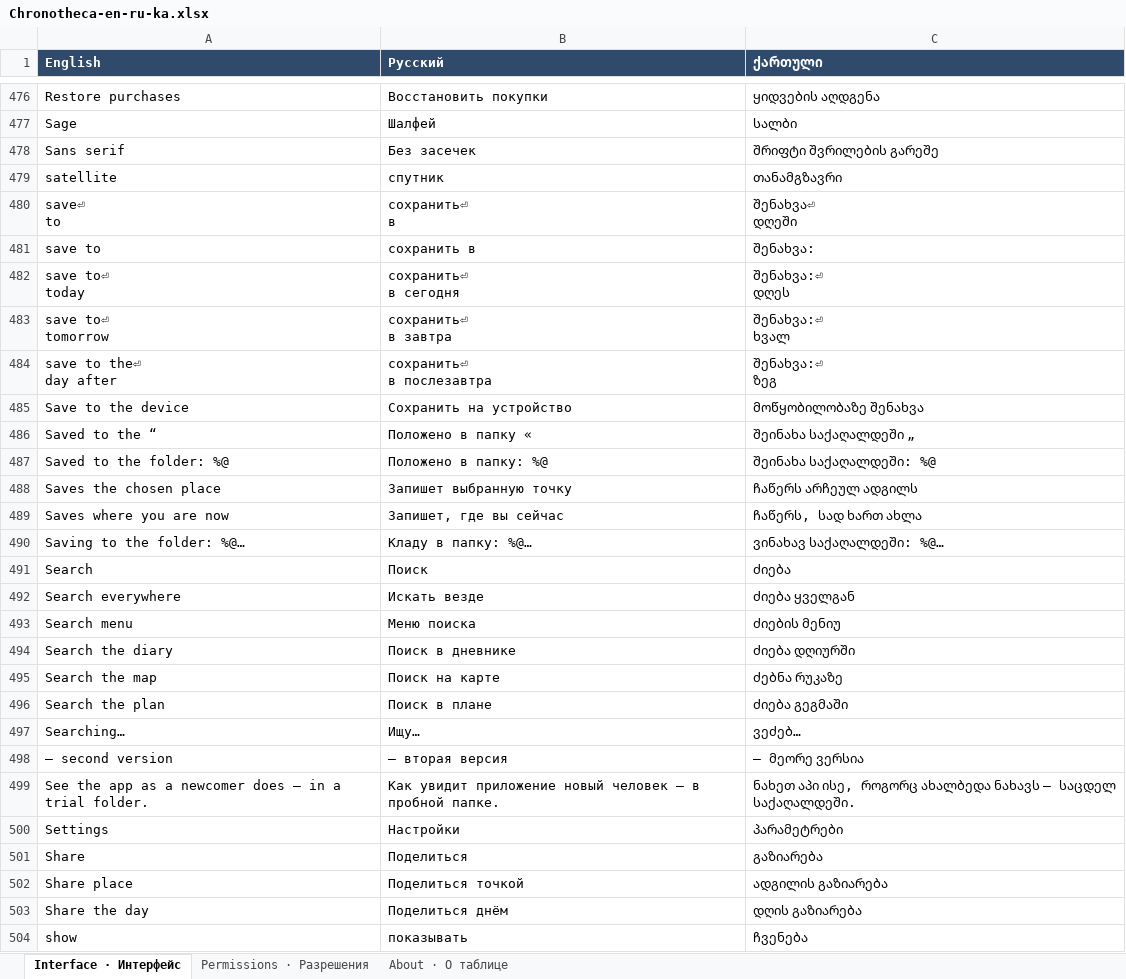
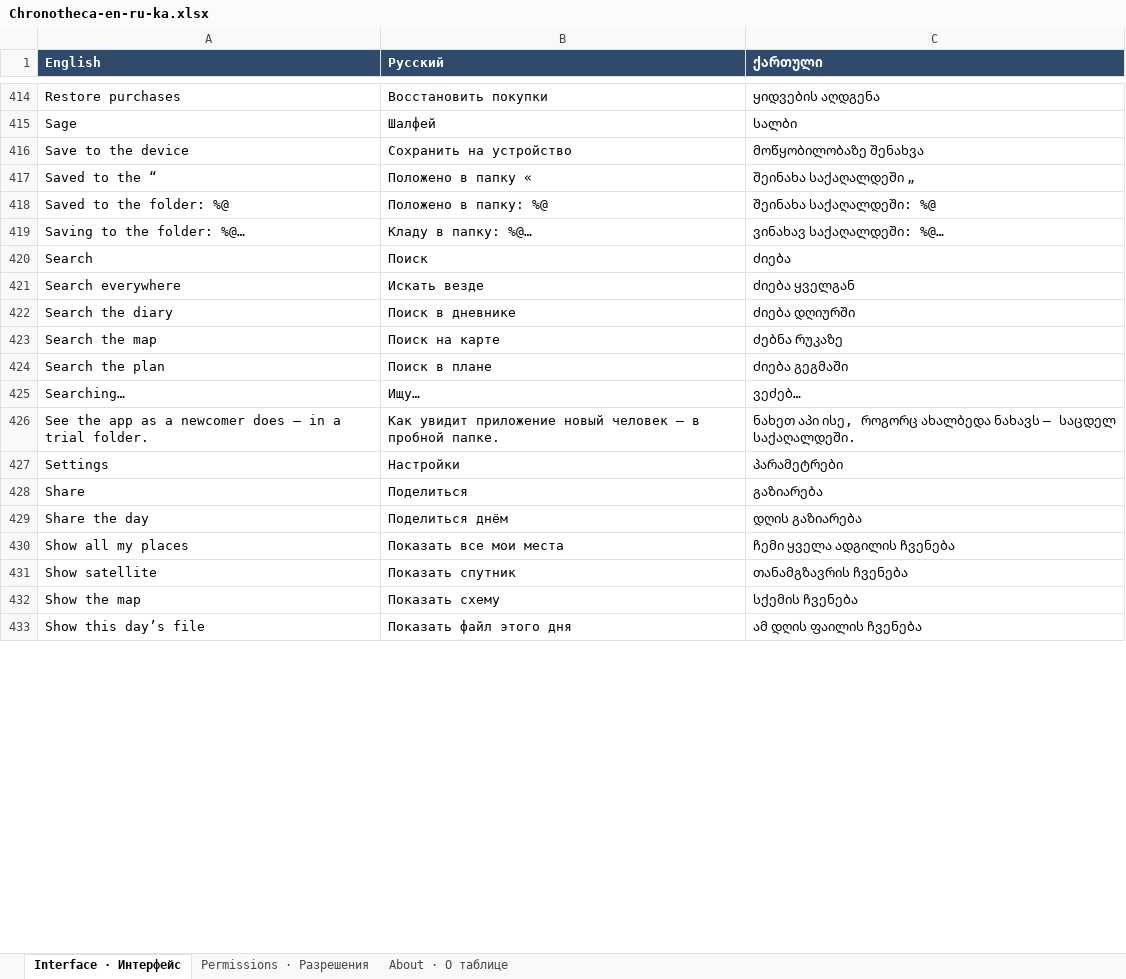
Before and after one commit to 7510393-sudo/georgii-app, an Excel workbook: docs/translations/Chronotheca-en-ru-ka.xlsx, sheet Interface · Интерфейс, drawn as a sheet; only a part is shown, gaps mark what is left out; the shorter side is filled out with more unchanged rows; values as stored, in another font and other column widths than the file's, no borders; removed rows and columns are numbered as before the commit, all else as after; ↵ is a line break in a cell; the diff covers the shown part only; the diff names each change by its address in the sheet, - before the commit and + after, or states it on an @@ line.

```diff
--- a/docs/translations/Chronotheca-en-ru-ka.xlsx (sheet Interface · Интерфейс)
+++ b/docs/translations/Chronotheca-en-ru-ka.xlsx (sheet Interface · Интерфейс)
-row 478: Sans serif | Без засечек | შრიფტი შვრილების გარეშე
-row 479: satellite | спутник | თანამგზავრი
-row 480: save⏎ ↵ to | сохранить⏎ ↵ в | შენახვა⏎ ↵ დღეში
-row 481: save to | сохранить в | შენახვა:
-row 482: save to⏎ ↵ today | сохранить⏎ ↵ в сегодня | შენახვა:⏎ ↵ დღეს
-row 483: save to⏎ ↵ tomorrow | сохранить⏎ ↵ в завтра | შენახვა:⏎ ↵ ხვალ
-row 484: save to the⏎ ↵ day after | сохранить⏎ ↵ в послезавтра | შენახვა:⏎ ↵ ზეგ
-row 488: Saves the chosen place | Запишет выбранную точку | ჩაწერს არჩეულ ადგილს
-row 489: Saves where you are now | Запишет, где вы сейчас | ჩაწერს, სად ხართ ახლა
-row 493: Search menu | Меню поиска | ძიების მენიუ
-row 498: — second version | — вторая версия | — მეორე ვერსია
-row 502: Share place | Поделиться точкой | ადგილის გაზიარება
-row 504: show | показывать | ჩვენება
```
Also changed, not shown: 64 added rows, 139 removed rows and 27 edited cells elsewhere in this sheet, sheet Permissions · Разрешения, sheet About · О таблице, docs/translations/Chronotheca-en-ru-de.xlsx, docs/translations/Chronotheca-en-ru-es.xlsx, 21 other files.
